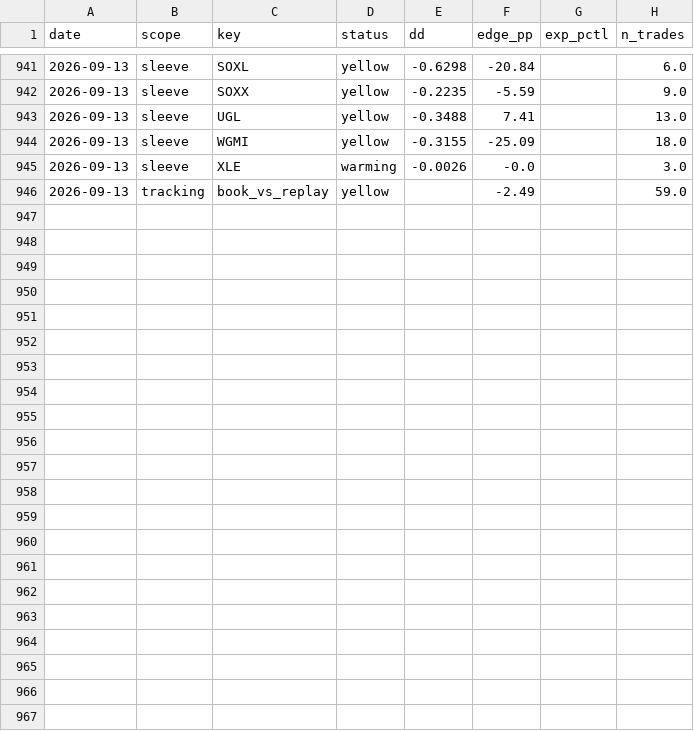
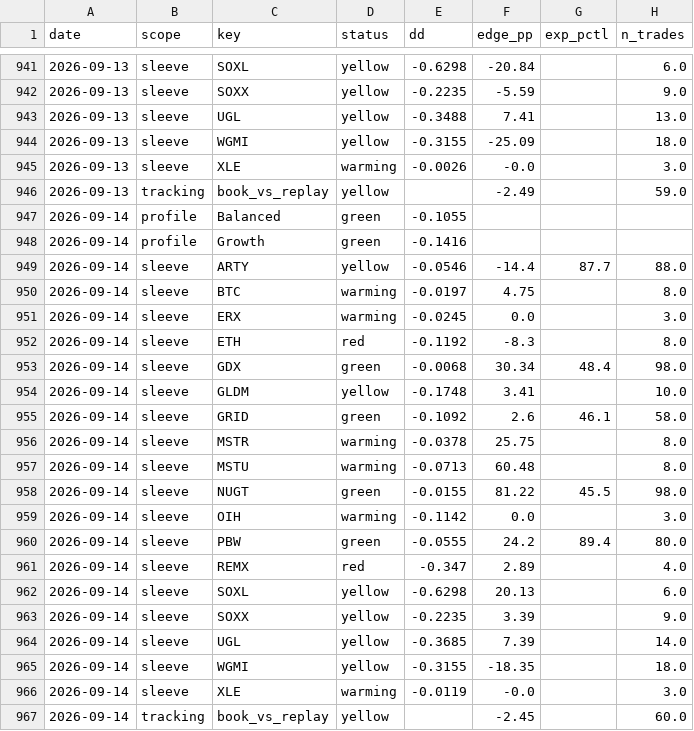
Before and after one commit to yoursprerit/btc-range-model, a CSV file: data/overall/health_history.csv, drawn as a sheet; only a part is shown, gaps mark what is left out.

```diff
--- a/data/overall/health_history.csv
+++ b/data/overall/health_history.csv
@@ -946 +946,22 @@ date,scope,key,status,dd,edge_pp,exp_pctl,n_trades
 2026-09-13,tracking,book_vs_replay,yellow,,-2.49,,59.0
+2026-09-14,profile,Balanced,green,-0.1055,,,
+2026-09-14,profile,Growth,green,-0.1416,,,
+2026-09-14,sleeve,ARTY,yellow,-0.0546,-14.4,87.7,88.0
+2026-09-14,sleeve,BTC,warming,-0.0197,4.75,,8.0
+2026-09-14,sleeve,ERX,warming,-0.0245,0.0,,3.0
+2026-09-14,sleeve,ETH,red,-0.1192,-8.3,,8.0
+2026-09-14,sleeve,GDX,green,-0.0068,30.34,48.4,98.0
+2026-09-14,sleeve,GLDM,yellow,-0.1748,3.41,,10.0
+2026-09-14,sleeve,GRID,green,-0.1092,2.6,46.1,58.0
+2026-09-14,sleeve,MSTR,warming,-0.0378,25.75,,8.0
+2026-09-14,sleeve,MSTU,warming,-0.0713,60.48,,8.0
+2026-09-14,sleeve,NUGT,green,-0.0155,81.22,45.5,98.0
+2026-09-14,sleeve,OIH,warming,-0.1142,0.0,,3.0
+2026-09-14,sleeve,PBW,green,-0.0555,24.2,89.4,80.0
+2026-09-14,sleeve,REMX,red,-0.347,2.89,,4.0
+2026-09-14,sleeve,SOXL,yellow,-0.6298,20.13,,6.0
+2026-09-14,sleeve,SOXX,yellow,-0.2235,3.39,,9.0
+2026-09-14,sleeve,UGL,yellow,-0.3685,7.39,,14.0
+2026-09-14,sleeve,WGMI,yellow,-0.3155,-18.35,,18.0
+2026-09-14,sleeve,XLE,warming,-0.0119,-0.0,,3.0
+2026-09-14,tracking,book_vs_replay,yellow,,-2.45,,60.0
```
Also changed, not shown: data/backtest/btc_usd_daily.csv, data/backtest/eth_usd_daily.csv, 26 other files.
